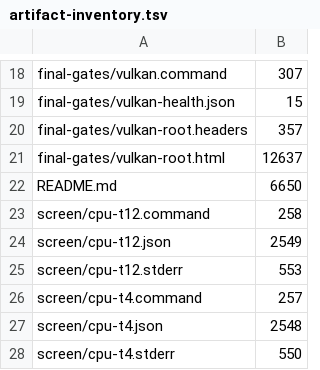
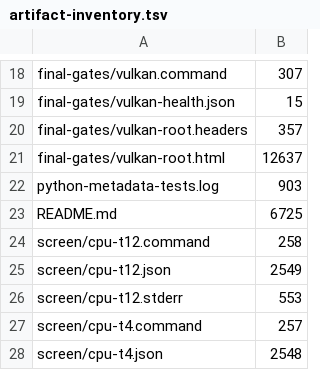
Before and after one commit to rcarmo/llama-cpp, a TSV file: benchmarks/intel-1340p/bonsai2-27b-integration-20260918/ptq1-qualification/artifact-inventory.tsv, drawn as a sheet; only a part is shown, gaps mark what is left out; the shorter side is filled out with more unchanged rows.

```diff
--- a/benchmarks/intel-1340p/bonsai2-27b-integration-20260918/ptq1-qualification/artifact-inventory.tsv
+++ b/benchmarks/intel-1340p/bonsai2-27b-integration-20260918/ptq1-qualification/artifact-inventory.tsv
@@ -21,3 +21,4 @@ final-gates/vulkan-root.headers	357
 final-gates/vulkan-root.html	12637
-README.md	6650
+python-metadata-tests.log	903
+README.md	6725
 screen/cpu-t12.command	258
```
Also changed, not shown: 3 other files.
